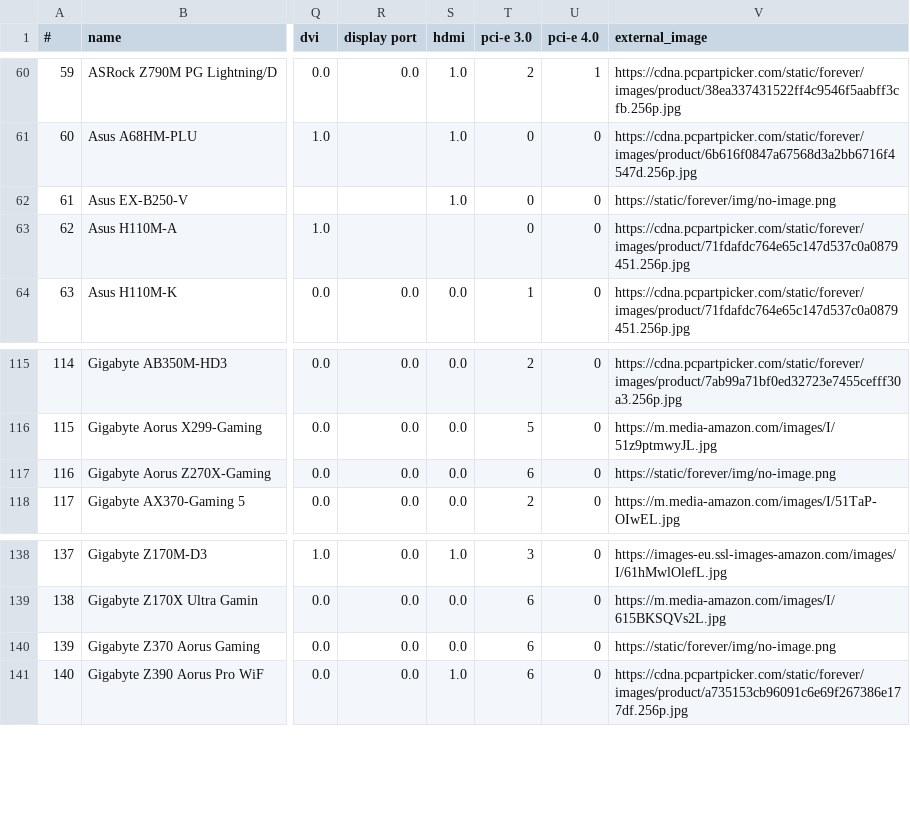
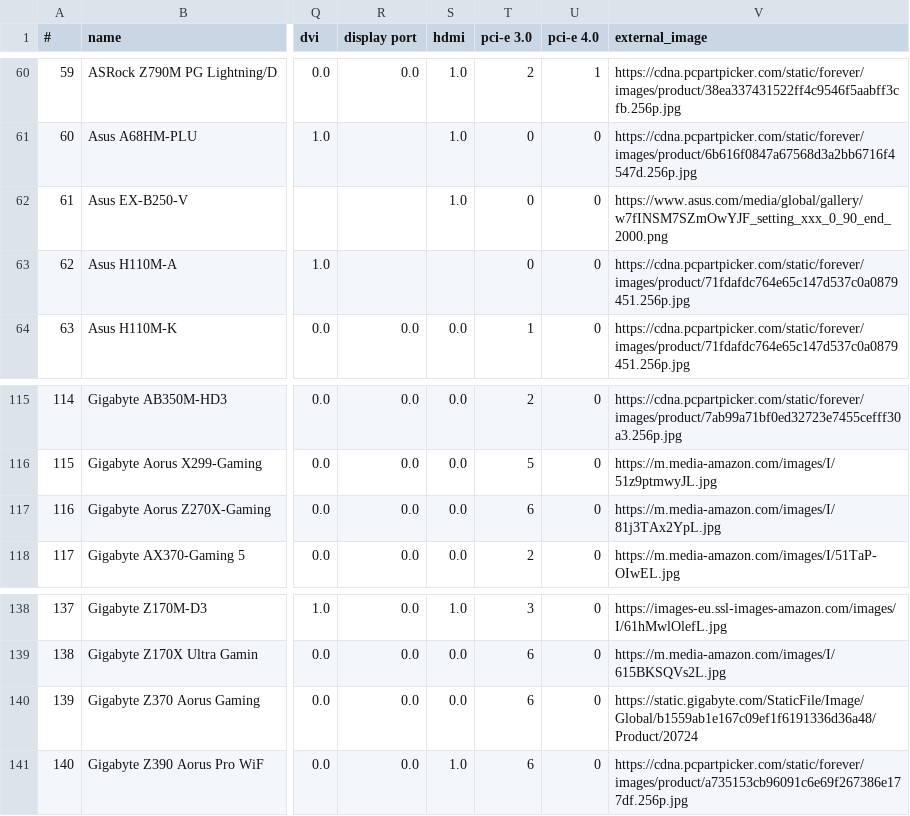
Before and after one commit to engomardraidi/pc_picker_graduation_project, a CSV file: datasets/motherboards_1-cleaned.csv, drawn as a sheet; only a part is shown, gaps mark what is left out; the diff names each change by its address in the sheet, - before the commit and + after, or states it on an @@ line.

```diff
--- a/datasets/motherboards_1-cleaned.csv
+++ b/datasets/motherboards_1-cleaned.csv
-V62 (external_image): https://static/forever/img/no-image.png
+V62 (external_image): https://www.asus.com/media/global/gallery/w7fINSM7SZmOwYJF_setting_xxx_0_90_end_2000.png
-V117 (external_image): https://static/forever/img/no-image.png
+V117 (external_image): https://m.media-amazon.com/images/I/81j3TAx2YpL.jpg
-V140 (external_image): https://static/forever/img/no-image.png
+V140 (external_image): https://static.gigabyte.com/StaticFile/Image/Global/b1559ab1e167c09ef1f6191336d36a48/Product/20724
```
Also changed, not shown: datasets/cpus_1-cleaned.csv, datasets/gpus_1-cleaned.csv, 2 other files.
